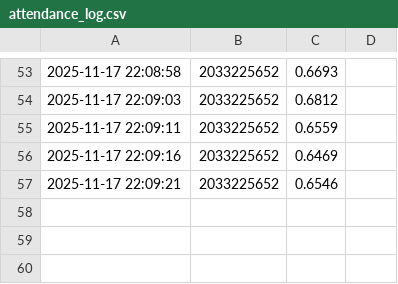
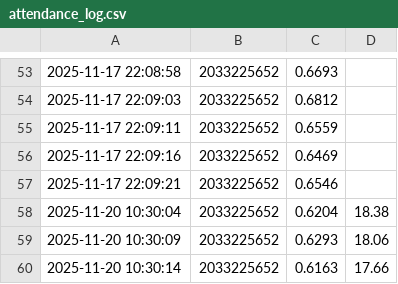
Before and after one commit to toine1234/System_FaceID, a CSV file: logs/attendance_log.csv, drawn as a sheet; only a part is shown, gaps mark what is left out; the diff names each change by its address in the sheet, - before the commit and + after, or states it on an @@ line.

```diff
--- a/logs/attendance_log.csv
+++ b/logs/attendance_log.csv
+row 58: 2025-11-20 10:30:04 | 2033225652 | 0.6204 | 18.38
+row 59: 2025-11-20 10:30:09 | 2033225652 | 0.6293 | 18.06
+row 60: 2025-11-20 10:30:14 | 2033225652 | 0.6163 | 17.66
```
Also changed, not shown: 3 other files.
